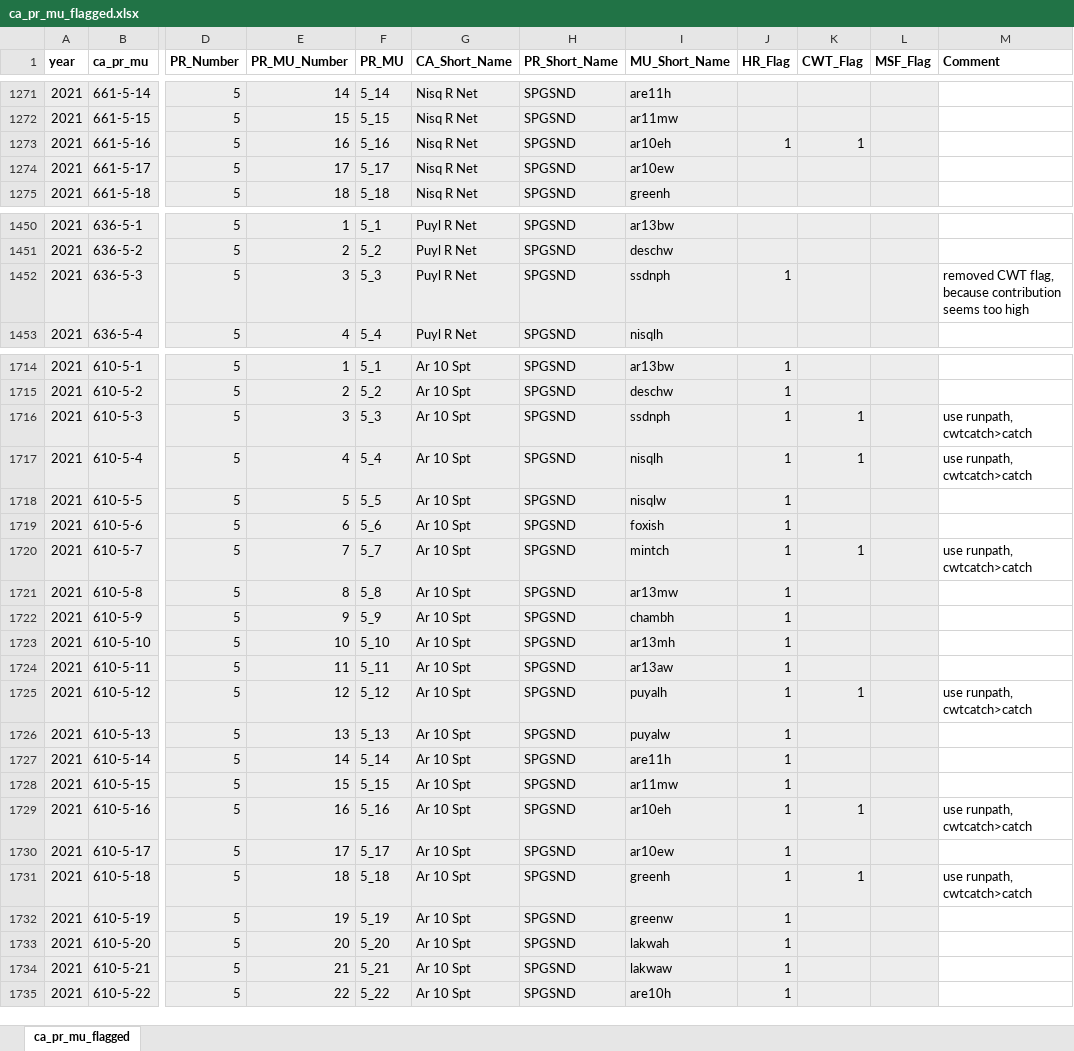
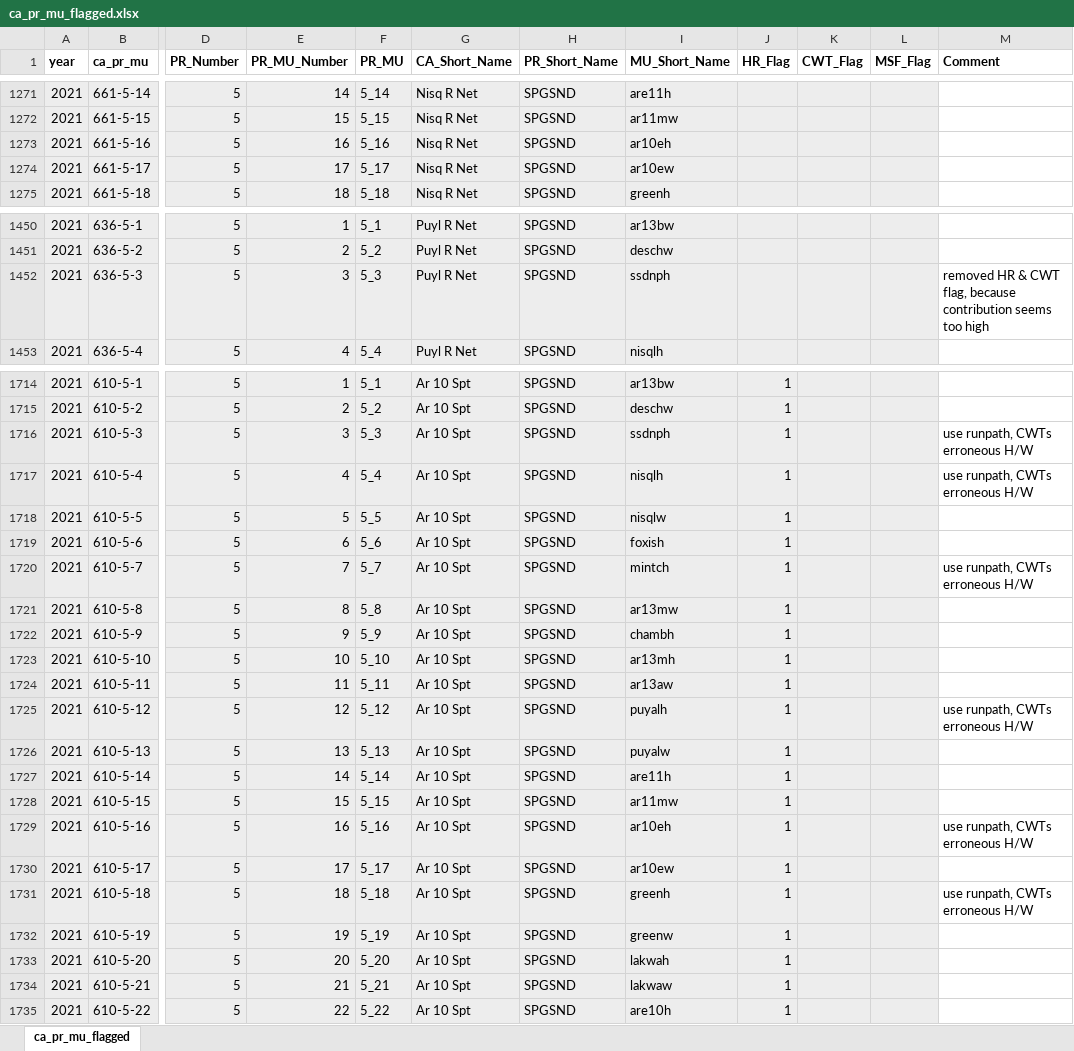
Before and after one commit to FRAMverse/rrCoho, an Excel workbook: ca_pr_mu_flagged.xlsx, sheet ca_pr_mu_flagged, drawn as a sheet; only a part is shown, gaps mark what is left out; values as stored, in another font and other column widths than the file's, no borders; the diff covers the shown part only; the diff names each change by its address in the sheet, - before the commit and + after, or states it on an @@ line.

```diff
--- a/ca_pr_mu_flagged.xlsx (sheet ca_pr_mu_flagged)
+++ b/ca_pr_mu_flagged.xlsx (sheet ca_pr_mu_flagged)
-J1273 (HR_Flag): 1
+J1273 (HR_Flag): (empty)
-K1273 (CWT_Flag): 1
+K1273 (CWT_Flag): (empty)
-J1452 (HR_Flag): 1
+J1452 (HR_Flag): (empty)
-M1452 (Comment): removed CWT flag,…
+M1452 (Comment): removed HR & CWT flag,…
-K1716:K1717 (CWT_Flag): 1
+K1716:K1717 (CWT_Flag): (empty)
-M1716:M1717 (Comment): use runpath, cwtcatch>catch
+M1716:M1717 (Comment): use runpath, CWTs erroneous H/W
-K1720 (CWT_Flag): 1
+K1720 (CWT_Flag): (empty)
-M1720 (Comment): use runpath, cwtcatch>catch
+M1720 (Comment): use runpath, CWTs erroneous H/W
-K1725 (CWT_Flag): 1
+K1725 (CWT_Flag): (empty)
-M1725 (Comment): use runpath, cwtcatch>catch
+M1725 (Comment): use runpath, CWTs erroneous H/W
-K1729 (CWT_Flag): 1
+K1729 (CWT_Flag): (empty)
-M1729 (Comment): use runpath, cwtcatch>catch
+M1729 (Comment): use runpath, CWTs erroneous H/W
-K1731 (CWT_Flag): 1
+K1731 (CWT_Flag): (empty)
-M1731 (Comment): use runpath, cwtcatch>catch
+M1731 (Comment): use runpath, CWTs erroneous H/W
```
Also changed, not shown: 26 edited cells elsewhere in this sheet, 1 other file.
